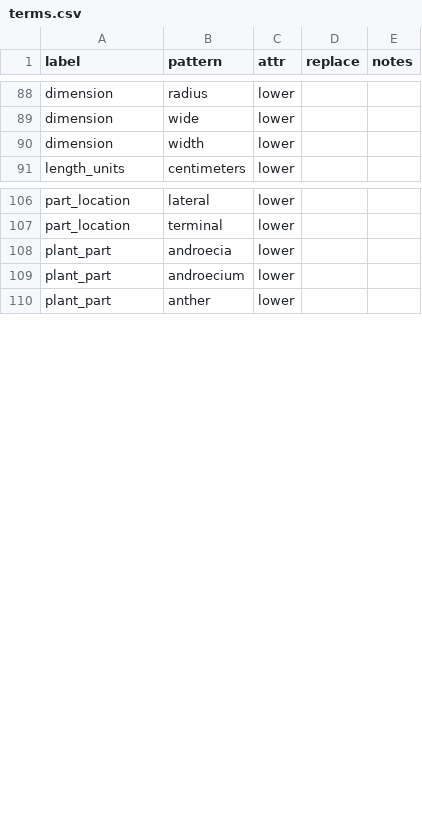
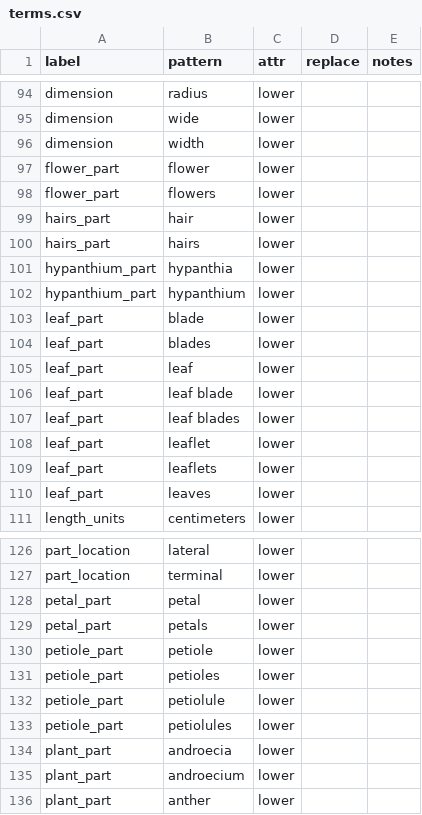
Before and after one commit to rafelafrance/traiter_efloras, a CSV file: data/terms.csv, drawn as a sheet; only a part is shown, gaps mark what is left out; the diff covers the shown part only.

```diff
--- a/data/terms.csv
+++ b/data/terms.csv
@@ -90,2 +96,16 @@ dimension,wide,lower,,
 dimension,width,lower,,
+flower_part,flower,lower,,
+flower_part,flowers,lower,,
+hairs_part,hair,lower,,
+hairs_part,hairs,lower,,
+hypanthium_part,hypanthia,lower,,
+hypanthium_part,hypanthium,lower,,
+leaf_part,blade,lower,,
+leaf_part,blades,lower,,
+leaf_part,leaf,lower,,
+leaf_part,leaf blade,lower,,
+leaf_part,leaf blades,lower,,
+leaf_part,leaflet,lower,,
+leaf_part,leaflets,lower,,
+leaf_part,leaves,lower,,
 length_units,centimeters,lower,,
@@ -107,2 +127,8 @@ part_location,lateral,lower,,
 part_location,terminal,lower,,
+petal_part,petal,lower,,
+petal_part,petals,lower,,
+petiole_part,petiole,lower,,
+petiole_part,petioles,lower,,
+petiole_part,petiolule,lower,,
+petiole_part,petiolules,lower,,
 plant_part,androecia,lower,,
```
Also changed, not shown: 16 added rows elsewhere in this file, 29 other files.
